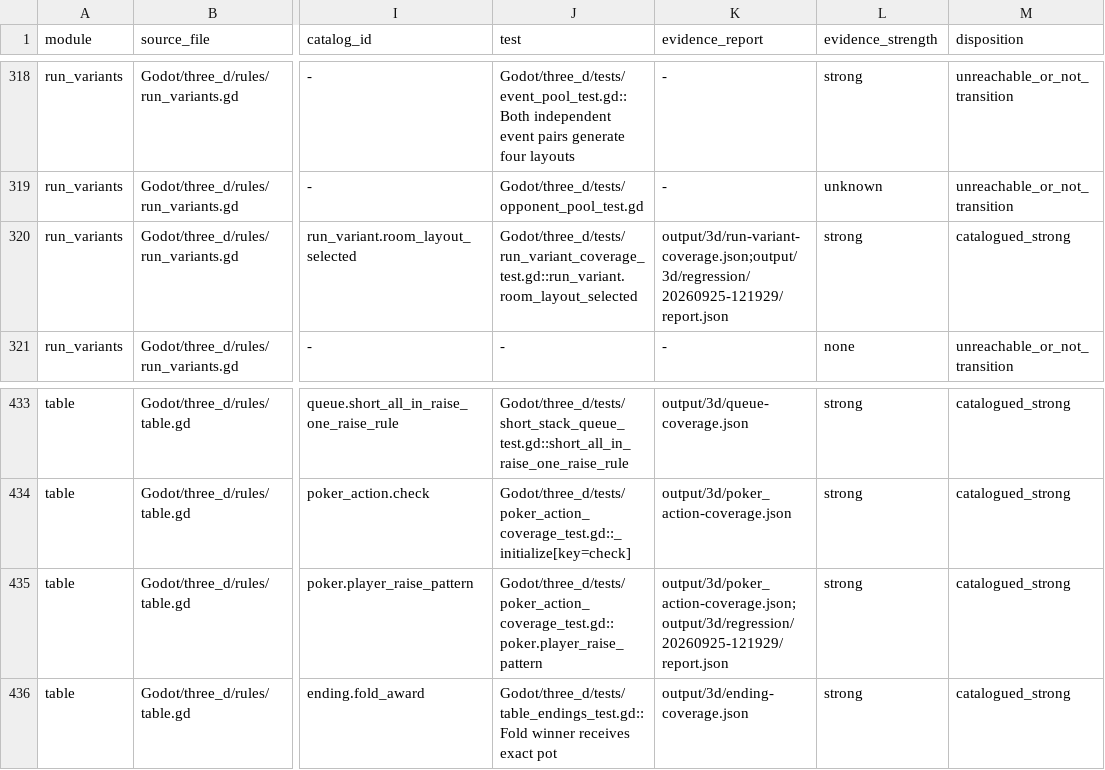
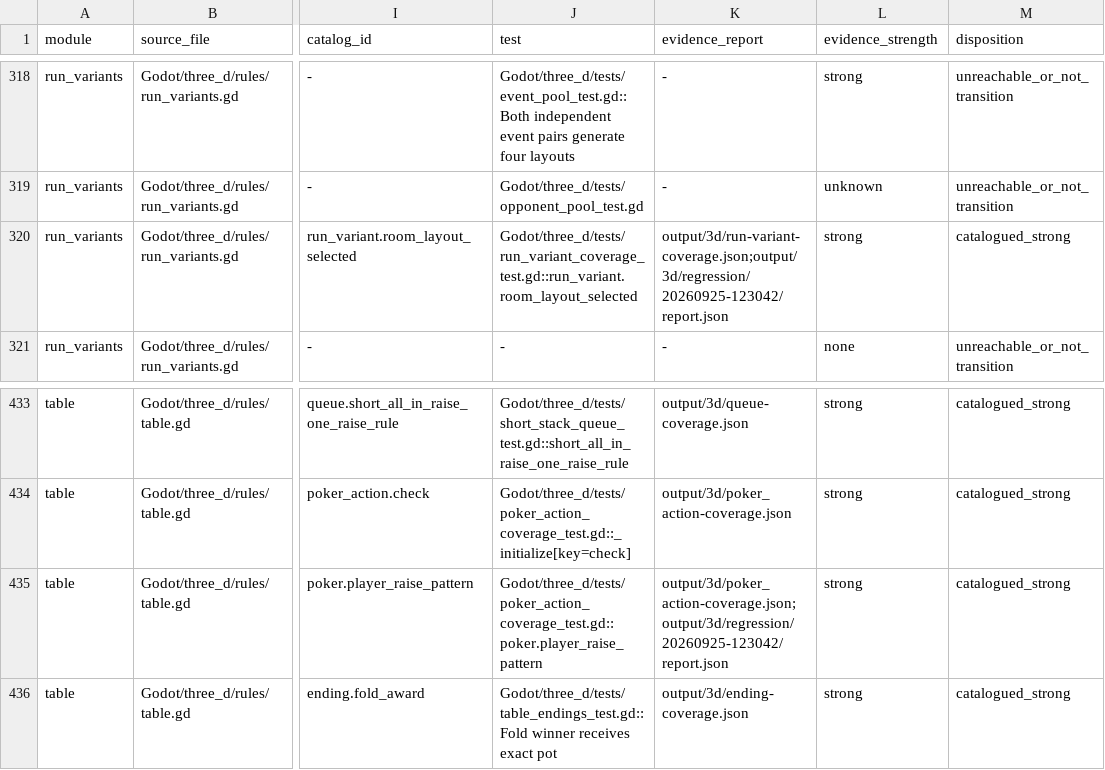
Before and after one commit to spring10-15/Texas-pub, a CSV file: docs/3d-production/external-handoff/A8-global-catalog-audit/current-tree-branch-inventory.csv, drawn as a sheet; only a part is shown, gaps mark what is left out; the diff covers the shown part only; the diff names each change by its address in the sheet, - before the commit and + after, or states it on an @@ line.

```diff
--- a/docs/3d-production/external-handoff/A8-global-catalog-audit/current-tree-branch-inventory.csv
+++ b/docs/3d-production/external-handoff/A8-global-catalog-audit/current-tree-branch-inventory.csv
-K320 (evidence_report): output/3d/run-variant-coverage.json;output/3d/regression/20260925-121929/report.json
+K320 (evidence_report): output/3d/run-variant-coverage.json;output/3d/regression/20260925-123042/report.json
-K435 (evidence_report): output/3d/poker_action-coverage.json;output/3d/regression/20260925-121929/report.json
+K435 (evidence_report): output/3d/poker_action-coverage.json;output/3d/regression/20260925-123042/report.json
```
Also changed, not shown: 17 edited cells elsewhere in this file, docs/3d-production/external-handoff/A8-global-catalog-audit/current-tree-player-path-gaps.csv, 10 other files.
